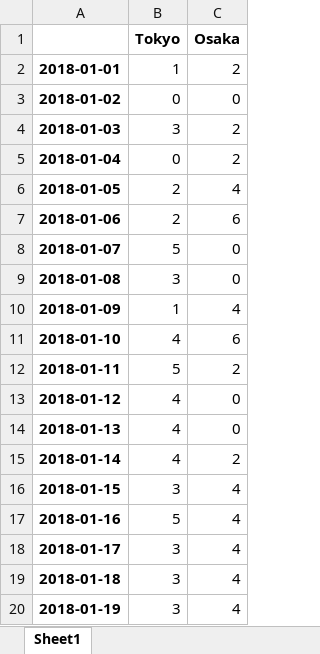
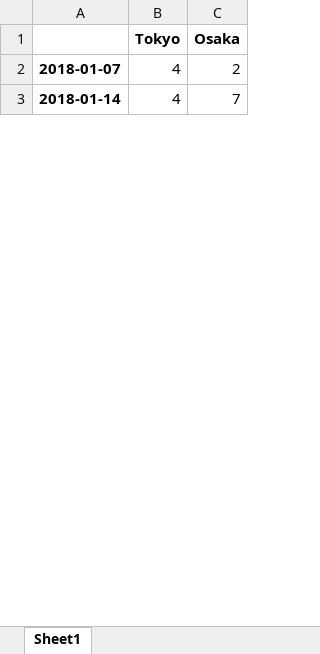
Before and after one commit to argyili/googletrend-scraping, an Excel workbook: pollen_tokyo-osaka.xlsx, sheet Sheet1, drawn as a sheet; only a part is shown; values as stored, in another font and other column widths than the file's, no borders; removed rows and columns are numbered as before the commit, all else as after; the diff covers the shown part only; the diff names each change by its address in the sheet, - before the commit and + after, or states it on an @@ line.

Commit message:
Optimize program to avoid relative data of varying degrees.

```diff
--- a/pollen_tokyo-osaka.xlsx (sheet Sheet1)
+++ b/pollen_tokyo-osaka.xlsx (sheet Sheet1)
-row 2: 2018-01-01 | 1 | 2
-row 3: 2018-01-02 | 0 | 0
-row 4: 2018-01-03 | 3 | 2
-row 5: 2018-01-04 | 0 | 2
-row 6: 2018-01-05 | 2 | 4
-row 7: 2018-01-06 | 2 | 6
-B2 (Tokyo): 5
+B2 (Tokyo): 4
-C2 (Osaka): 0
+C2 (Osaka): 2
-row 9: 2018-01-08 | 3 | 0
-row 10: 2018-01-09 | 1 | 4
-row 11: 2018-01-10 | 4 | 6
-row 12: 2018-01-11 | 5 | 2
-row 13: 2018-01-12 | 4 | 0
-row 14: 2018-01-13 | 4 | 0
-C3 (Osaka): 2
+C3 (Osaka): 7
-row 16: 2018-01-15 | 3 | 4
-row 17: 2018-01-16 | 5 | 4
-row 18: 2018-01-17 | 3 | 4
-row 19: 2018-01-18 | 3 | 4
-row 20: 2018-01-19 | 3 | 4
```
Also changed, not shown: 295 removed rows and 91 edited cells elsewhere in this sheet, 3 other files.
